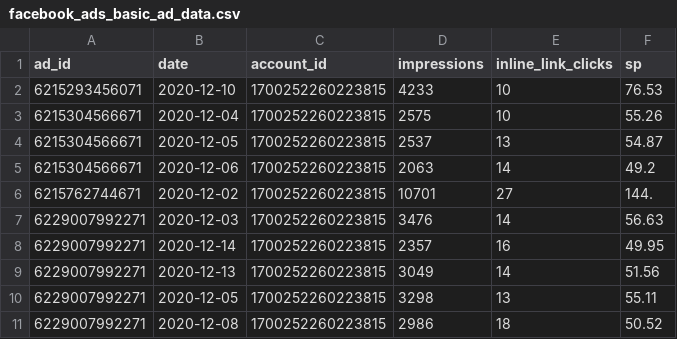
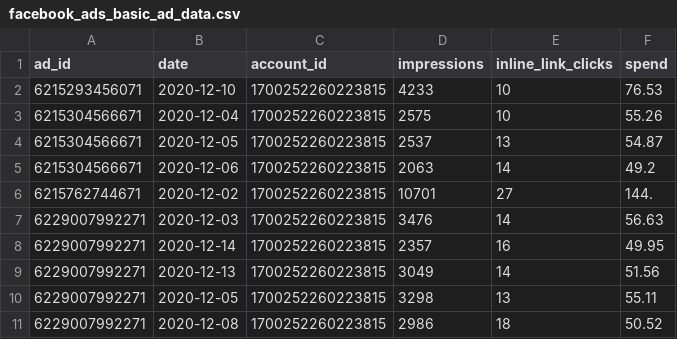
Before and after one commit to fivetran/dbt_facebook_ads, a CSV file: integration_tests/seeds/facebook_ads_basic_ad_data.csv, drawn as a sheet.

Commit message:
seed data

```diff
--- a/integration_tests/seeds/facebook_ads_basic_ad_data.csv
+++ b/integration_tests/seeds/facebook_ads_basic_ad_data.csv
@@ -1,2 +1,2 @@
-ad_id,date,account_id,impressions,inline_link_clicks,sp
+ad_id,date,account_id,impressions,inline_link_clicks,spend
 6215293456071,2020-12-10,1700252260223815,4233,10,76.53
```
